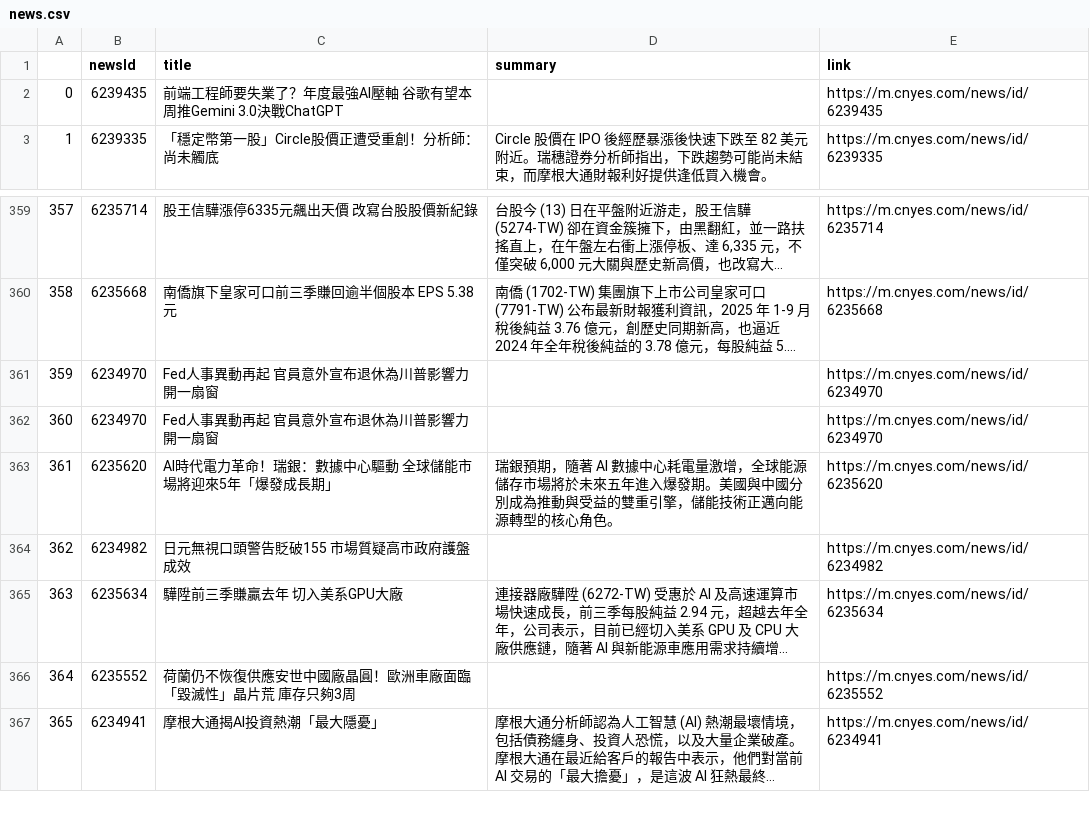
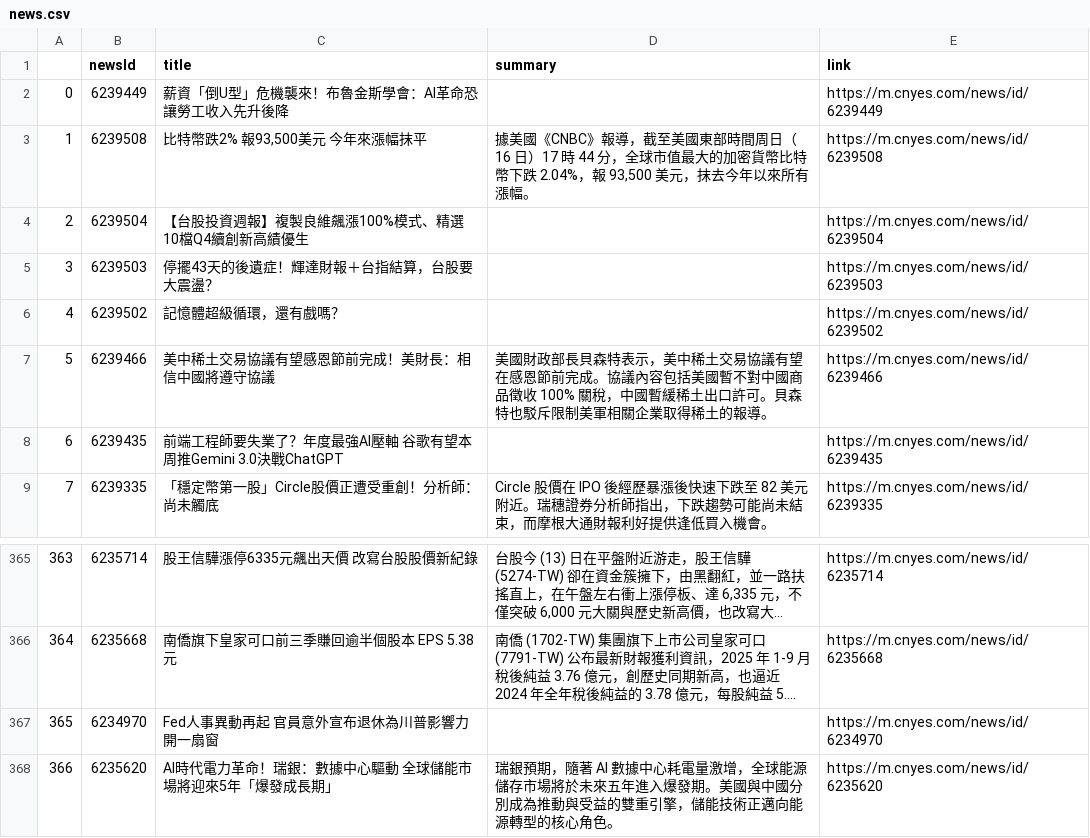
Before and after one commit to sonia9453/test_github_actions, a CSV file: news.csv, drawn as a sheet; only a part is shown, gaps mark what is left out; the shorter side is filled out with more unchanged rows; long unchanged cells end in …; removed rows and columns are numbered as before the commit, all else as after; the diff names each change by its address in the sheet, - before the commit and + after, or states it on an @@ line.

Commit message:
更新鉅亨網

```diff
--- a/news.csv
+++ b/news.csv
+row 2: 0 | 6239449 | 薪資「倒U型」危機襲來！布魯金斯學會：AI革命恐讓勞工收入先升後降 |  | https://m.cnyes.com/news/id/6239449
+row 3: 1 | 6239508 | 比特幣跌2% 報93,500美元 今年來漲幅抹平 | 據美國《CNBC》報導，截至美國東部時間周日（16 日）17 時 44 分，全球市值最大的加密貨幣比特幣下跌 2.04%，報 93,500 美元，抹去今年以來所有漲幅。 | https://m.cnyes.com/news/id/6239508
+row 4: 2 | 6239504 | 【台股投資週報】複製良維飆漲100%模式、精選10檔Q4續創新高績優生 |  | https://m.cnyes.com/news/id/6239504
+row 5: 3 | 6239503 | 停擺43天的後遺症！輝達財報＋台指結算，台股要大震盪？ |  | https://m.cnyes.com/news/id/6239503
+row 6: 4 | 6239502 | 記憶體超級循環，還有戲嗎？ |  | https://m.cnyes.com/news/id/6239502
+row 7: 5 | 6239466 | 美中稀土交易協議有望感恩節前完成！美財長：相信中國將遵守協議 | 美國財政部長貝森特表示，美中稀土交易協議有望在感恩節前完成。協議內容包括美國暫不對中國商品徵收 100% 關稅，中國暫緩稀土出口許可。貝森特也駁斥限制美軍相關企業取得稀土的報導。 | https://m.cnyes.com/news/id/6239466
@@ column A renumbered from row 8 down @@
-row 361: 359 | 6234970 | Fed人事異動再起 官員意外宣布退休為川普影響力開一扇窗 |  | https://m.cnyes.com/news/id/6234970
```
